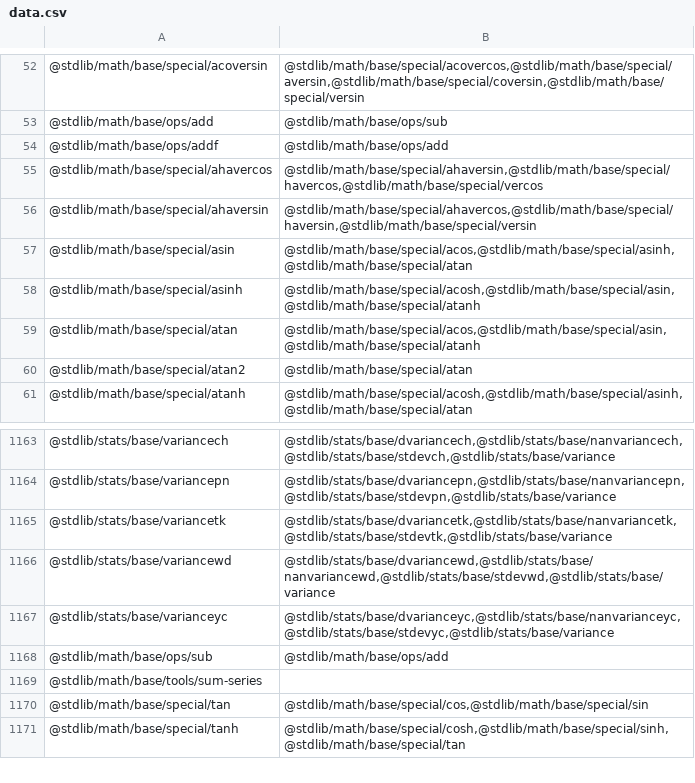
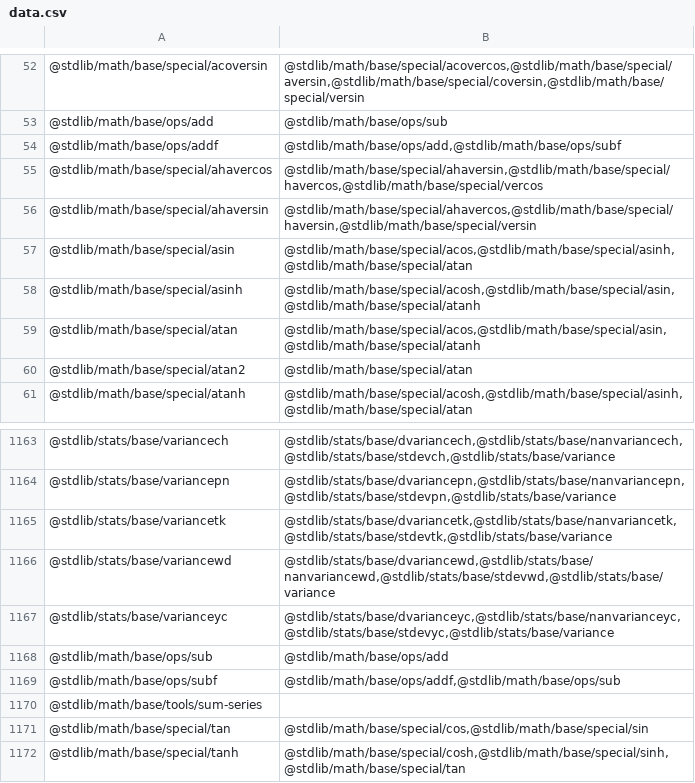
Before and after one commit to stdlib-js/namespace-pkg2related, a CSV file: data/data.csv, drawn as a sheet; only a part is shown, gaps mark what is left out.

```diff
--- a/data/data.csv
+++ b/data/data.csv
@@ -53,3 +53,3 @@
 "@stdlib/math/base/ops/add","@stdlib/math/base/ops/sub"
-"@stdlib/math/base/ops/addf","@stdlib/math/base/ops/add"
+"@stdlib/math/base/ops/addf","@stdlib/math/base/ops/add,@stdlib/math/base/ops/subf"
 "@stdlib/math/base/special/ahavercos","@stdlib/math/base/special/ahaversin,@stdlib/math/base/special/havercos,@stdlib/math/base/special/vercos"
@@ -1168,2 +1168,3 @@
 "@stdlib/math/base/ops/sub","@stdlib/math/base/ops/add"
+"@stdlib/math/base/ops/subf","@stdlib/math/base/ops/addf,@stdlib/math/base/ops/sub"
 "@stdlib/math/base/tools/sum-series",""
```
Also changed, not shown: 1 other file.
